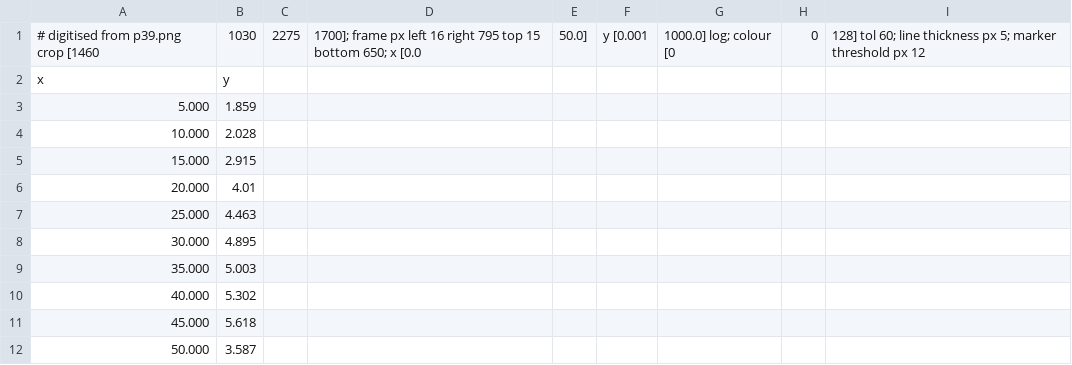
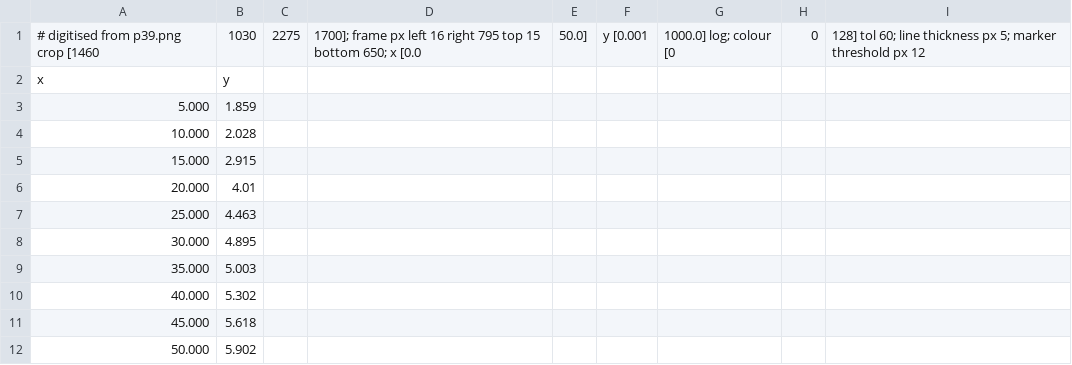
Before and after one commit to SalehMohammadrezaei/rooftop-exhaust-cfd, a CSV file: data/digitised/irsst_r848/fig4_4b_isolated_hs1_M3_Xs0.csv, drawn as a sheet.

```diff
--- a/data/digitised/irsst_r848/fig4_4b_isolated_hs1_M3_Xs0.csv
+++ b/data/digitised/irsst_r848/fig4_4b_isolated_hs1_M3_Xs0.csv
@@ -11,2 +11,2 @@ x,y
 45.000,5.618
-50.000,3.587
+50.000,5.902
```
Also changed, not shown: data/digitised/irsst_r848/figD2a_isolated_hs3_M1_Xs0.csv, data/digitised/irsst_r848/figD2b_isolated_hs3_M3_Xs0.csv, 7 other files.
